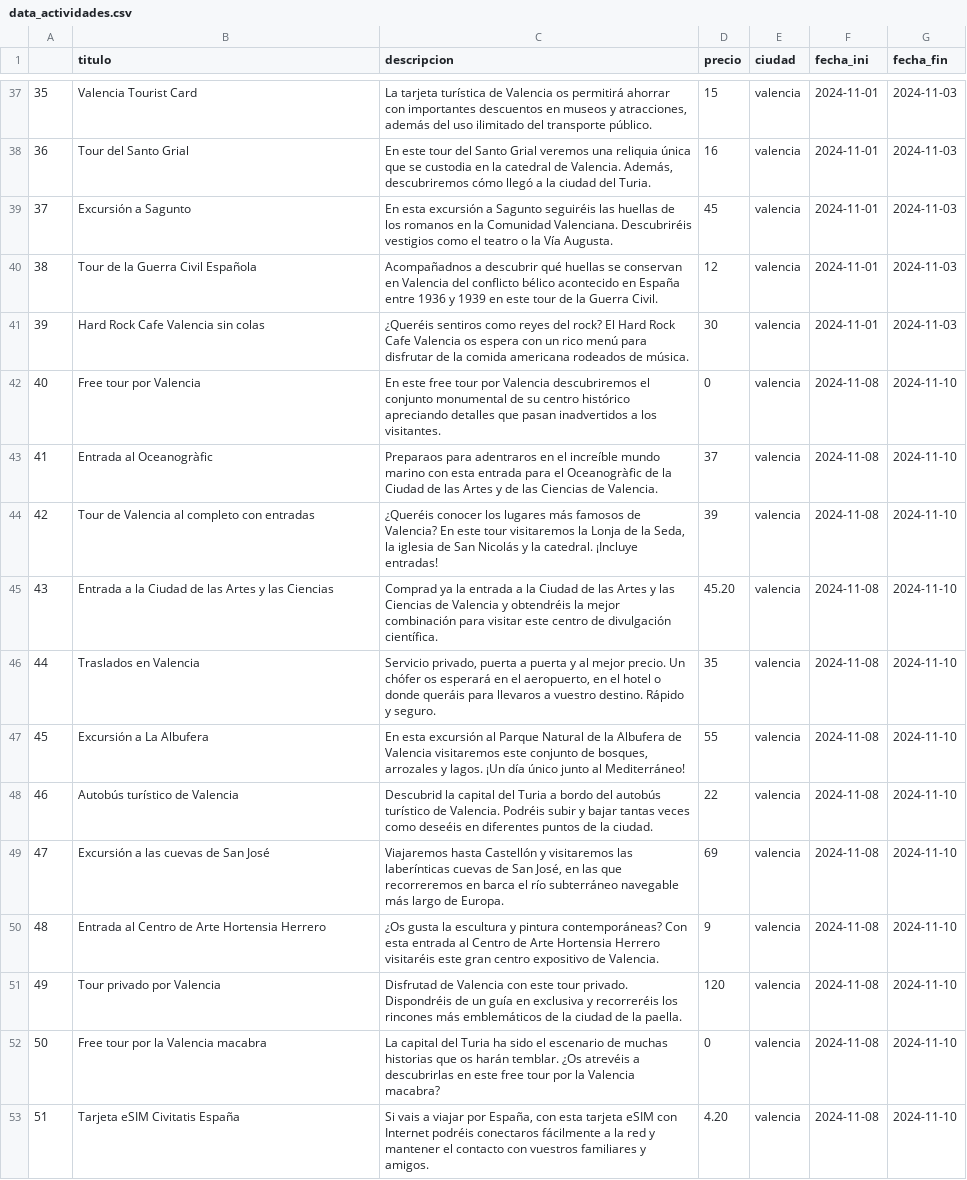
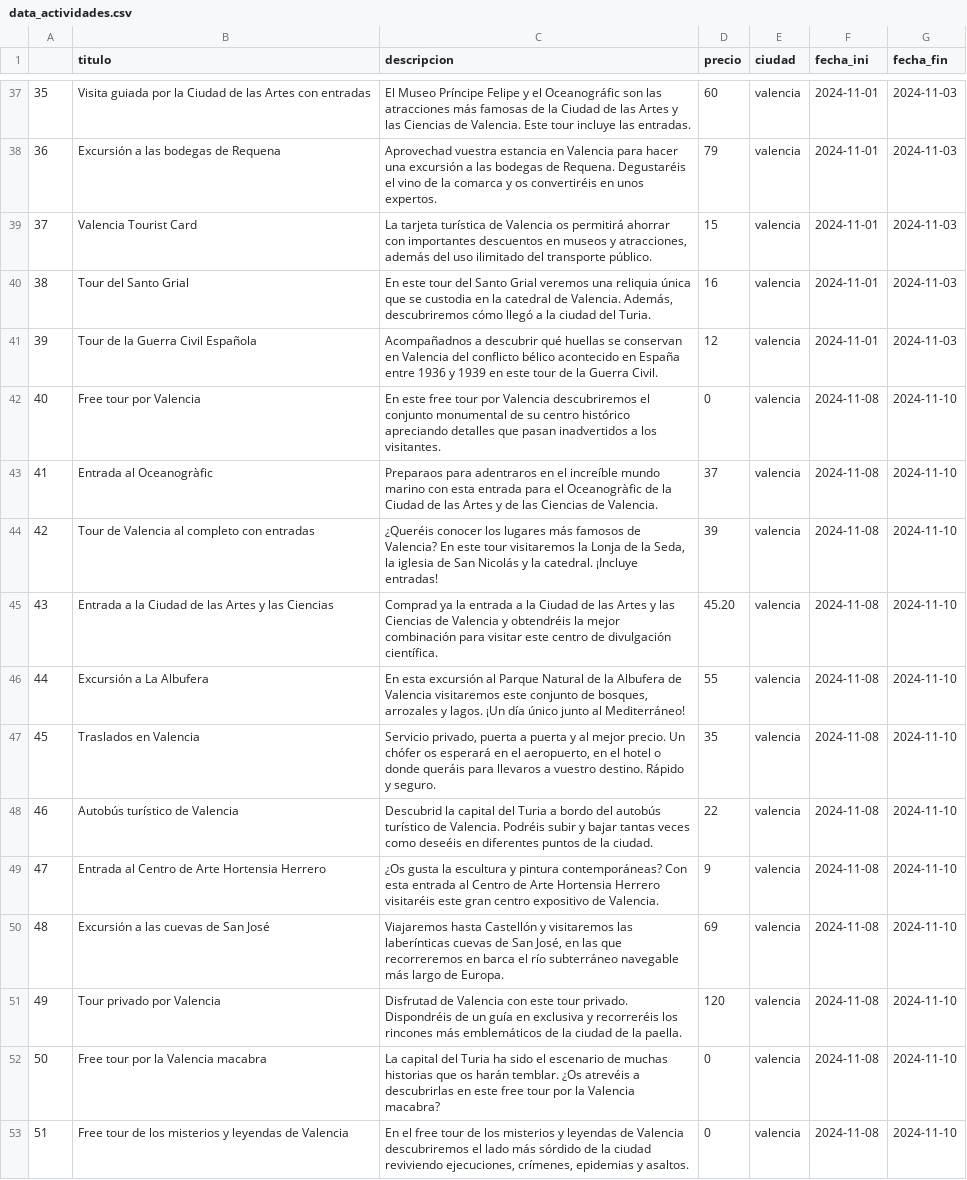
Before and after one commit to santiagorodriguez-dev/Proyecto2-Explorando-Viajes, a CSV file: data/data_actividades.csv, drawn as a sheet; only a part is shown, gaps mark what is left out; the diff covers the shown part only.

```diff
--- a/data/data_actividades.csv
+++ b/data/data_actividades.csv
@@ -37,6 +37,6 @@
-35,Valencia Tourist Card,"La tarjeta turística de Valencia os permitirá ahorrar con importantes descuentos en museos y atracciones, además del uso ilimitado del transporte público.",15,valencia,2024-11-01,2024-11-03
-36,Tour del Santo Grial,"En este tour del Santo Grial veremos una reliquia única que se custodia en la catedral de Valencia. Además, descubriremos cómo llegó a la ciudad del Turia.",16,valencia,2024-11-01,2024-11-03
-37,Excursión a Sagunto,En esta excursión a Sagunto seguiréis las huellas de los romanos en la Comunidad Valenciana. Descubriréis vestigios como el teatro o la Vía Augusta.,45,valencia,2024-11-01,2024-11-03
-38,Tour de la Guerra Civil Española,Acompañadnos a descubrir qué huellas se conservan en Valencia del conflicto bélico acontecido en España entre 1936 y 1939 en este tour de la Guerra Civil.,12,valencia,2024-11-01,2024-11-03
-39,Hard Rock Cafe Valencia sin colas,¿Queréis sentiros como reyes del rock? El Hard Rock Cafe Valencia os espera con un rico menú para disfrutar de la comida americana rodeados de música.,30,valencia,2024-11-01,2024-11-03
+35,Visita guiada por la Ciudad de las Artes con entradas,El Museo Príncipe Felipe y el Oceanográfic son las atracciones más famosas de la Ciudad de las Artes y las Ciencias de Valencia. Este tour incluye las entradas.,60,valencia,2024-11-01,2024-11-03
+36,Excursión a las bodegas de Requena,Aprovechad vuestra estancia en Valencia para hacer una excursión a las bodegas de Requena. Degustaréis el vino de la comarca y os convertiréis en unos expertos.,79,valencia,2024-11-01,2024-11-03
+37,Valencia Tourist Card,"La tarjeta turística de Valencia os permitirá ahorrar con importantes descuentos en museos y atracciones, además del uso ilimitado del transporte público.",15,valencia,2024-11-01,2024-11-03
+38,Tour del Santo Grial,"En este tour del Santo Grial veremos una reliquia única que se custodia en la catedral de Valencia. Además, descubriremos cómo llegó a la ciudad del Turia.",16,valencia,2024-11-01,2024-11-03
+39,Tour de la Guerra Civil Española,Acompañadnos a descubrir qué huellas se conservan en Valencia del conflicto bélico acontecido en España entre 1936 y 1939 en este tour de la Guerra Civil.,12,valencia,2024-11-01,2024-11-03
 40,Free tour por Valencia,En este free tour por Valencia descubriremos el conjunto monumental de su centro histórico apreciando detalles que pasan inadvertidos a los visitantes.,0,valencia,2024-11-08,2024-11-10
@@ -45,9 +45,9 @@
 43,Entrada a la Ciudad de las Artes y las Ciencias,Comprad ya la entrada a la Ciudad de las Artes y las Ciencias de Valencia y obtendréis la mejor combinación para visitar este centro de divulgación científica.,45.20,valencia,2024-11-08,2024-11-10
-44,Traslados en Valencia,"Servicio privado, puerta a puerta y al mejor precio. Un chófer os esperará en el aeropuerto, en el hotel o donde queráis para llevaros a vuestro destino. Rápido y seguro.",35,valencia,2024-11-08,2024-11-10
-45,Excursión a La Albufera,"En esta excursión al Parque Natural de la Albufera de Valencia visitaremos este conjunto de bosques, arrozales y lagos. ¡Un día único junto al Mediterráneo!",55,valencia,2024-11-08,2024-11-10
+44,Excursión a La Albufera,"En esta excursión al Parque Natural de la Albufera de Valencia visitaremos este conjunto de bosques, arrozales y lagos. ¡Un día único junto al Mediterráneo!",55,valencia,2024-11-08,2024-11-10
+45,Traslados en Valencia,"Servicio privado, puerta a puerta y al mejor precio. Un chófer os esperará en el aeropuerto, en el hotel o donde queráis para llevaros a vuestro destino. Rápido y seguro.",35,valencia,2024-11-08,2024-11-10
 46,Autobús turístico de Valencia,Descubrid la capital del Turia a bordo del autobús turístico de Valencia. Podréis subir y bajar tantas veces como deseéis en diferentes puntos de la ciudad.,22,valencia,2024-11-08,2024-11-10
-47,Excursión a las cuevas de San José,"Viajaremos hasta Castellón y visitaremos las laberínticas cuevas de San José, en las que recorreremos en barca el río subterráneo navegable más largo de Europa.",69,valencia,2024-11-08,2024-11-10
-48,Entrada al Centro de Arte Hortensia Herrero,¿Os gusta la escultura y pintura contemporáneas? Con esta entrada al Centro de Arte Hortensia Herrero visitaréis este gran centro expositivo de Valencia.,9,valencia,2024-11-08,2024-11-10
+47,Entrada al Centro de Arte Hortensia Herrero,¿Os gusta la escultura y pintura contemporáneas? Con esta entrada al Centro de Arte Hortensia Herrero visitaréis este gran centro expositivo de Valencia.,9,valencia,2024-11-08,2024-11-10
+48,Excursión a las cuevas de San José,"Viajaremos hasta Castellón y visitaremos las laberínticas cuevas de San José, en las que recorreremos en barca el río subterráneo navegable más largo de Europa.",69,valencia,2024-11-08,2024-11-10
 49,Tour privado por Valencia,Disfrutad de Valencia con este tour privado. Dispondréis de un guía en exclusiva y recorreréis los rincones más emblemáticos de la ciudad de la paella.,120,valencia,2024-11-08,2024-11-10
 50,Free tour por la Valencia macabra,La capital del Turia ha sido el escenario de muchas historias que os harán temblar. ¿Os atrevéis a descubrirlas en este free tour por la Valencia macabra?,0,valencia,2024-11-08,2024-11-10
-51,Tarjeta eSIM Civitatis España,"Si vais a viajar por España, con esta tarjeta eSIM con Internet podréis conectaros fácilmente a la red y mantener el contacto con vuestros familiares y amigos.",4.20,valencia,2024-11-08,2024-11-10
+51,Free tour de los misterios y leyendas de Valencia,"En el free tour de los misterios y leyendas de Valencia descubriremos el lado más sórdido de la ciudad reviviendo ejecuciones, crímenes, epidemias y asaltos.",0,valencia,2024-11-08,2024-11-10
```
Also changed, not shown: 145 edited cells elsewhere in this file, data/data_hoteles.csv, data/data_sky_scrapper.csv, 5 other files.
